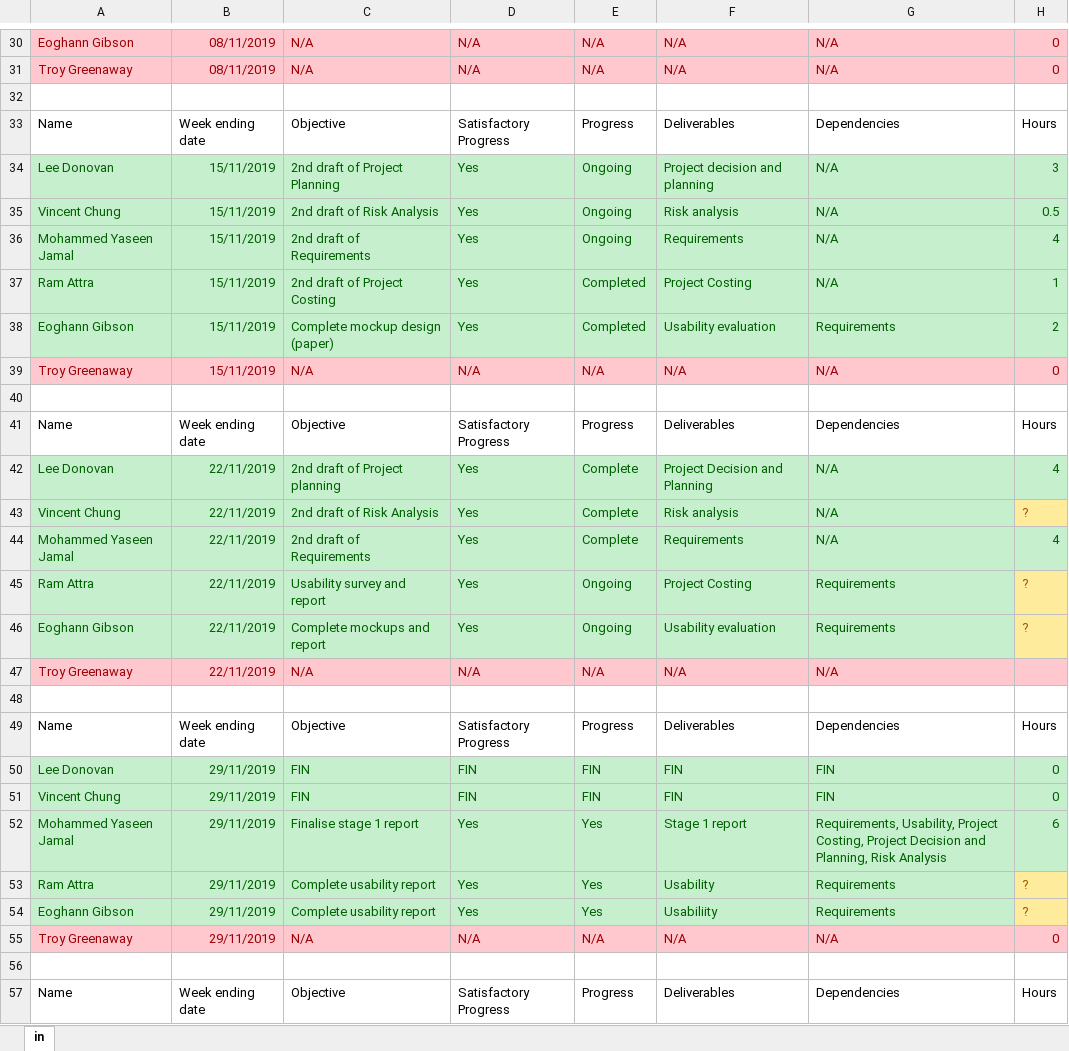
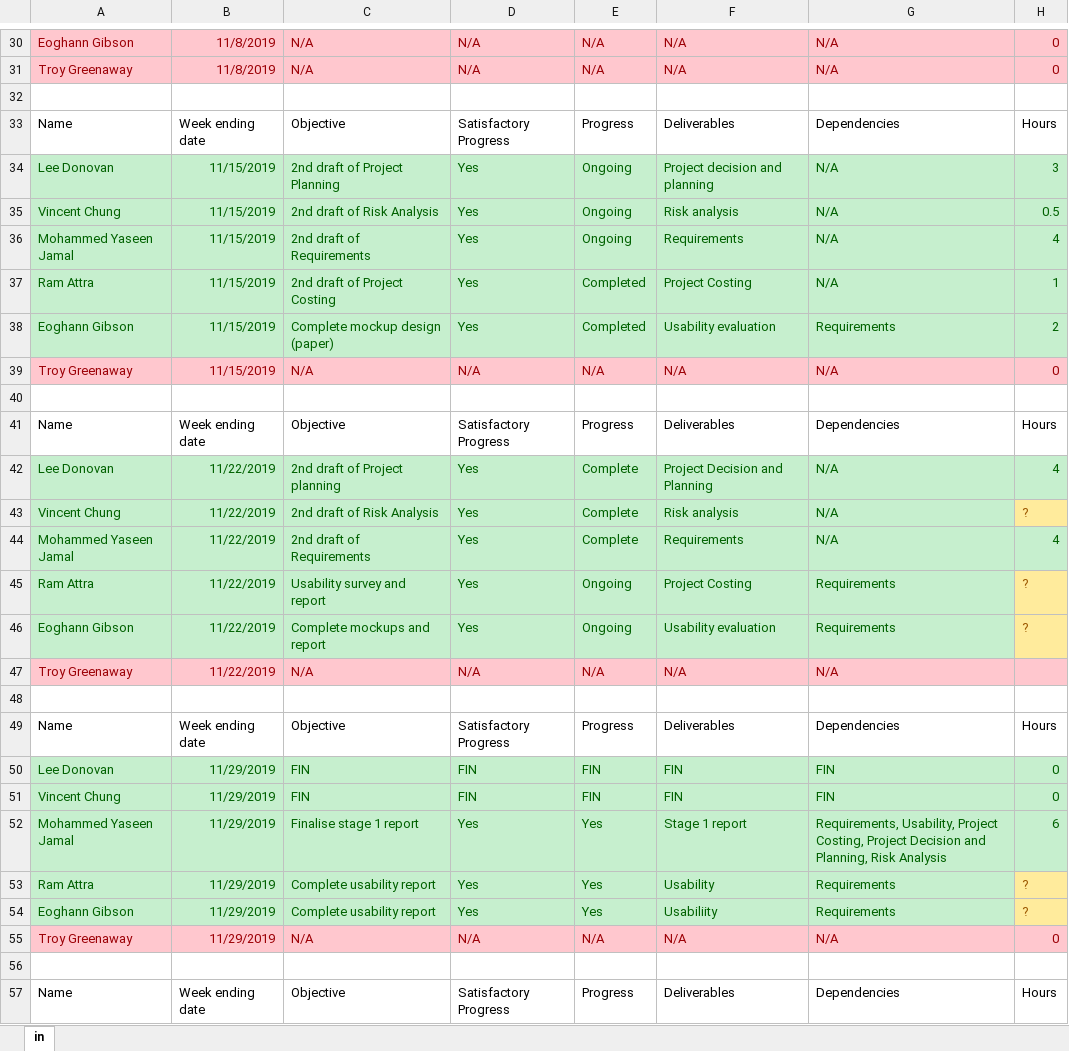
Before and after one commit to TzeOn/hometrics, an Excel workbook: management/organisation.xlsx, sheet in, drawn as a sheet; only a part is shown, gaps mark what is left out; values as stored, in another font and other column widths than the file's, no borders; conditional formats and table styles not drawn; the diff covers the shown part only; the diff names each change by its address in the sheet, - before the commit and + after, or states it on an @@ line.

```diff
--- a/management/organisation.xlsx (sheet in)
+++ b/management/organisation.xlsx (sheet in)
-B30:B31: 08/11/2019
+B30:B31: 11/8/2019
-B34:B39: 15/11/2019
+B34:B39: 11/15/2019
-B42:B47: 22/11/2019
+B42:B47: 11/22/2019
-B50:B55: 29/11/2019
+B50:B55: 11/29/2019
```
Also changed, not shown: 71 edited cells elsewhere in this sheet, 3 other files.
